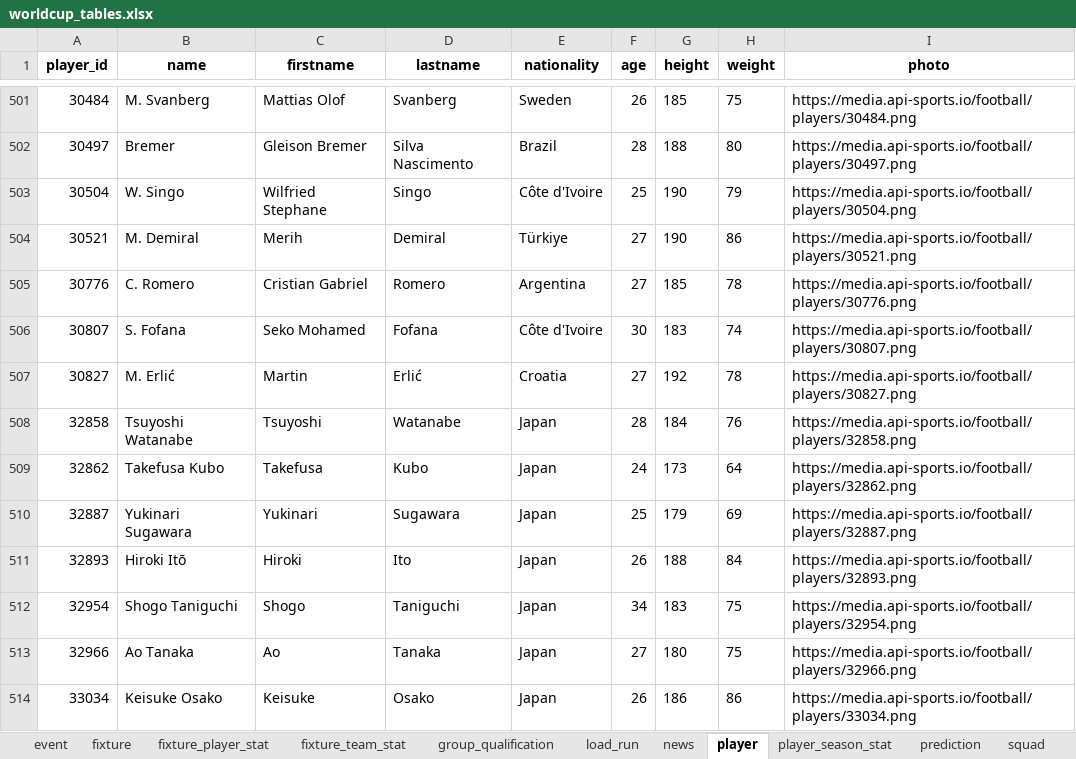
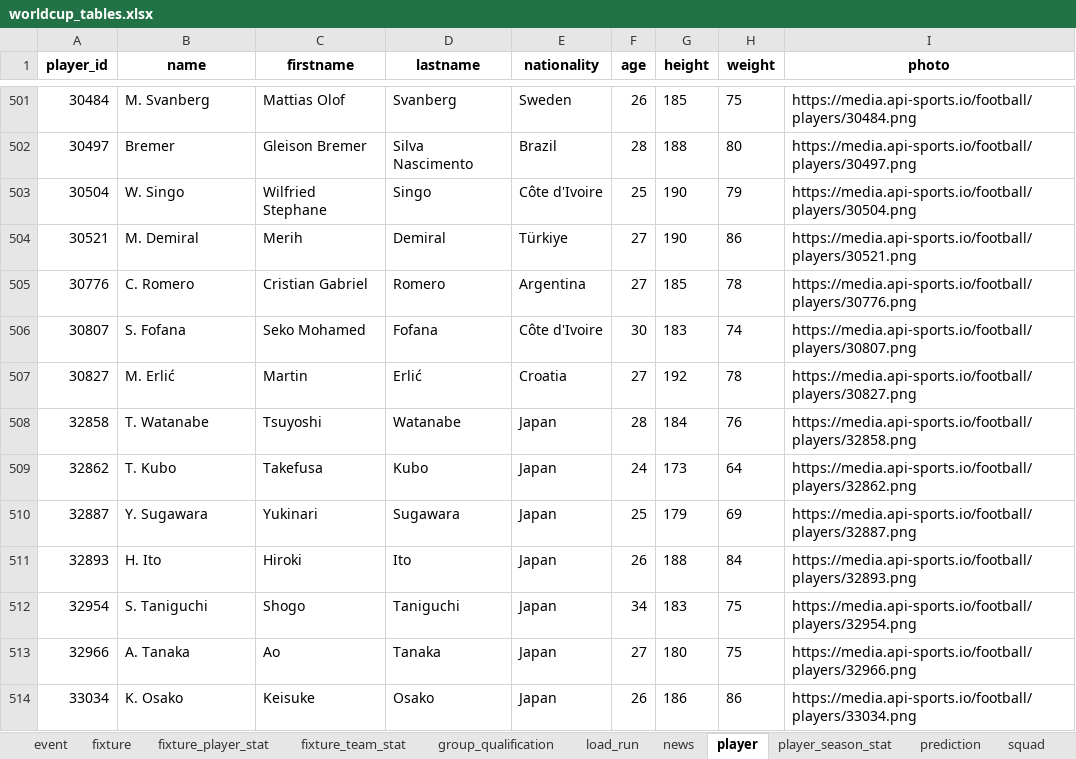
Before and after one commit to marc4data/world-cup-2026, an Excel workbook: reports/worldcup_tables.xlsx, sheet player, drawn as a sheet; only a part is shown, gaps mark what is left out; values as stored, in another font and other column widths than the file's, no borders; the diff covers the shown part only; the diff names each change by its address in the sheet, - before the commit and + after, or states it on an @@ line.

```diff
--- a/reports/worldcup_tables.xlsx (sheet player)
+++ b/reports/worldcup_tables.xlsx (sheet player)
-B508 (name): Tsuyoshi Watanabe
+B508 (name): T. Watanabe
-B509 (name): Takefusa Kubo
+B509 (name): T. Kubo
-B510 (name): Yukinari Sugawara
+B510 (name): Y. Sugawara
-B511 (name): Hiroki Itō
+B511 (name): H. Ito
-B512 (name): Shogo Taniguchi
+B512 (name): S. Taniguchi
-B513 (name): Ao Tanaka
+B513 (name): A. Tanaka
-B514 (name): Keisuke Osako
+B514 (name): K. Osako
```
Also changed, not shown: 70 edited cells elsewhere in this sheet, sheet player_season_stat, sheet fixture_player_stat, sheet event, sheet weather_forecast, sheet group_qualification, sheet weather, 4 more sheets, 7 other files.
